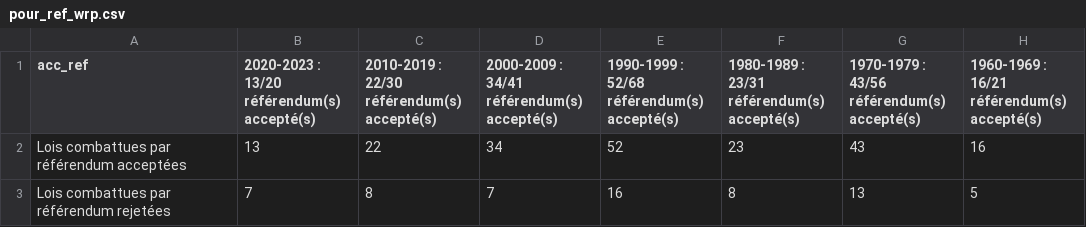
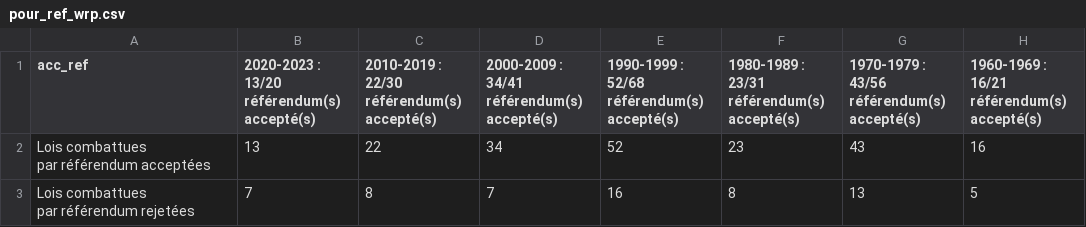
Before and after one commit to vey83/vot_fed, a CSV file: pour_ref_wrp.csv, drawn as a sheet; only a part is shown; ↵ is a line break in a cell; the diff names each change by its address in the sheet, - before the commit and + after, or states it on an @@ line.

Commit message:
\n

```diff
--- a/pour_ref_wrp.csv
+++ b/pour_ref_wrp.csv
-A2 (acc_ref): Lois combattues par référendum acceptées
+A2 (acc_ref): Lois combattues ↵ par référendum acceptées
-A3 (acc_ref): Lois combattues par référendum rejetées
+A3 (acc_ref): Lois combattues ↵ par référendum rejetées
```
